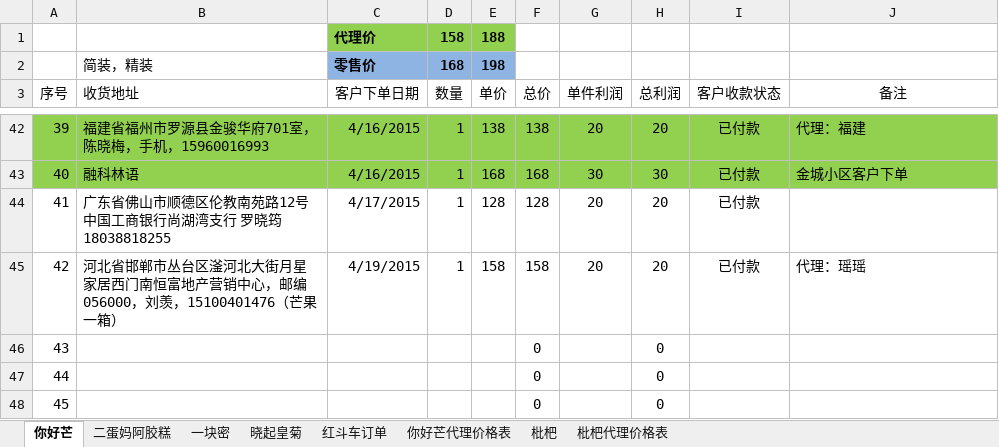
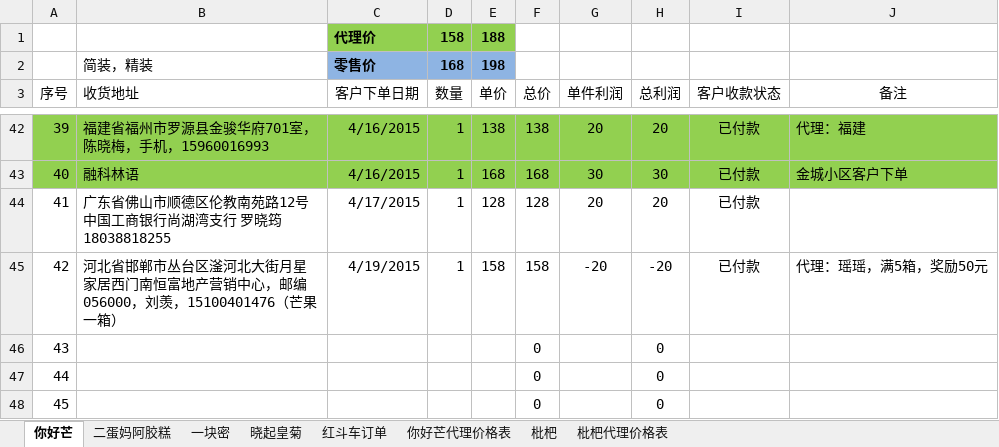
Before and after one commit to ettor/miyou, an Excel workbook: Documents/农鲜购订单.xlsx, sheet 你好芒, drawn as a sheet; only a part is shown, gaps mark what is left out; values as stored, in another font and other column widths than the file's, no borders; the diff names each change by its address in the sheet, - before the commit and + after, or states it on an @@ line.

```diff
--- a/Documents/农鲜购订单.xlsx (sheet 你好芒)
+++ b/Documents/农鲜购订单.xlsx (sheet 你好芒)
-G45 (单件利润): 20
+G45 (单件利润): -20
-H45 (总利润): 20
+H45 (总利润): -20
-J45 (备注): 代理：瑶瑶
+J45 (备注): 代理：瑶瑶，满5箱，奖励50元
```
